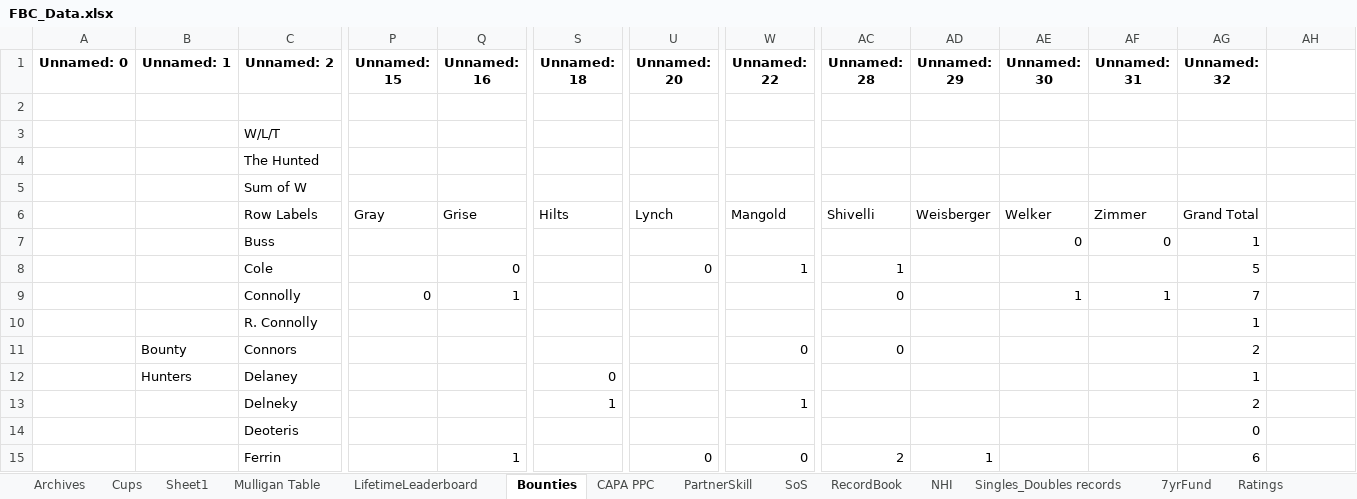
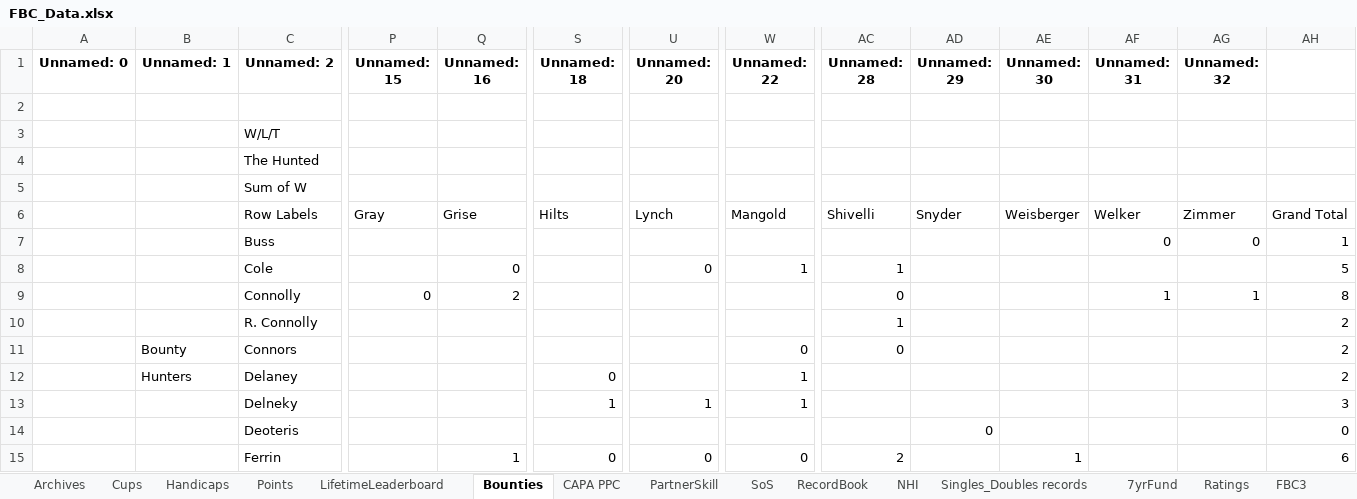
Before and after one commit to craighilts/fbc-data, an Excel workbook: FBC_Data.xlsx, sheet Bounties, drawn as a sheet; only a part is shown, gaps mark what is left out; values as stored, in another font and other column widths than the file's, no borders; the diff covers the shown part only; the diff names each change by its address in the sheet, - before the commit and + after, or states it on an @@ line.

```diff
--- a/FBC_Data.xlsx (sheet Bounties)
+++ b/FBC_Data.xlsx (sheet Bounties)
-sheet tab: Sheet1
+sheet tab: Handicaps
-sheet tab: Mulligan Table
+sheet tab: Points
-AD6 (Unnamed: 29): Weisberger
+AD6 (Unnamed: 29): Snyder
-AE6 (Unnamed: 30): Welker
+AE6 (Unnamed: 30): Weisberger
-AF6 (Unnamed: 31): Zimmer
+AF6 (Unnamed: 31): Welker
-AG6 (Unnamed: 32): Grand Total
+AG6 (Unnamed: 32): Zimmer
-AH6: (empty)
+AH6: Grand Total
-AE7 (Unnamed: 30): 0
+AE7 (Unnamed: 30): (empty)
-AG7 (Unnamed: 32): 1
+AG7 (Unnamed: 32): 0
-AH7: (empty)
+AH7: 1
-AG8 (Unnamed: 32): 5
+AG8 (Unnamed: 32): (empty)
-AH8: (empty)
+AH8: 5
-Q9 (Unnamed: 16): 1
+Q9 (Unnamed: 16): 2
-AE9 (Unnamed: 30): 1
+AE9 (Unnamed: 30): (empty)
-AG9 (Unnamed: 32): 7
+AG9 (Unnamed: 32): 1
-AH9: (empty)
+AH9: 8
-AC10 (Unnamed: 28): (empty)
+AC10 (Unnamed: 28): 1
-AG10 (Unnamed: 32): 1
+AG10 (Unnamed: 32): (empty)
-AH10:AH12: (empty)
+AH10:AH12: 2
-AG11 (Unnamed: 32): 2
+AG11 (Unnamed: 32): (empty)
-W12 (Unnamed: 22): (empty)
+W12 (Unnamed: 22): 1
-AG12 (Unnamed: 32): 1
+AG12 (Unnamed: 32): (empty)
-U13 (Unnamed: 20): (empty)
+U13 (Unnamed: 20): 1
-AG13 (Unnamed: 32): 2
+AG13 (Unnamed: 32): (empty)
-AH13: (empty)
+AH13: 3
-AD14 (Unnamed: 29): (empty)
+AD14 (Unnamed: 29): 0
-AG14 (Unnamed: 32): 0
+AG14 (Unnamed: 32): (empty)
-AH14: (empty)
+AH14: 0
-S15 (Unnamed: 18): (empty)
+S15 (Unnamed: 18): 0
-AD15 (Unnamed: 29): 1
+AD15 (Unnamed: 29): (empty)
-AE15 (Unnamed: 30): (empty)
+AE15 (Unnamed: 30): 1
-AG15 (Unnamed: 32): 6
+AG15 (Unnamed: 32): (empty)
-AH15: (empty)
+AH15: 6
```
Also changed, not shown: 1 added row and 78 edited cells elsewhere in this sheet, sheet LifetimeLeaderboard, sheet Points, sheet Handicaps, sheet Archives, sheet CAPA PPC, sheet Cups, other sheet tabs, formulas that keep their value.
